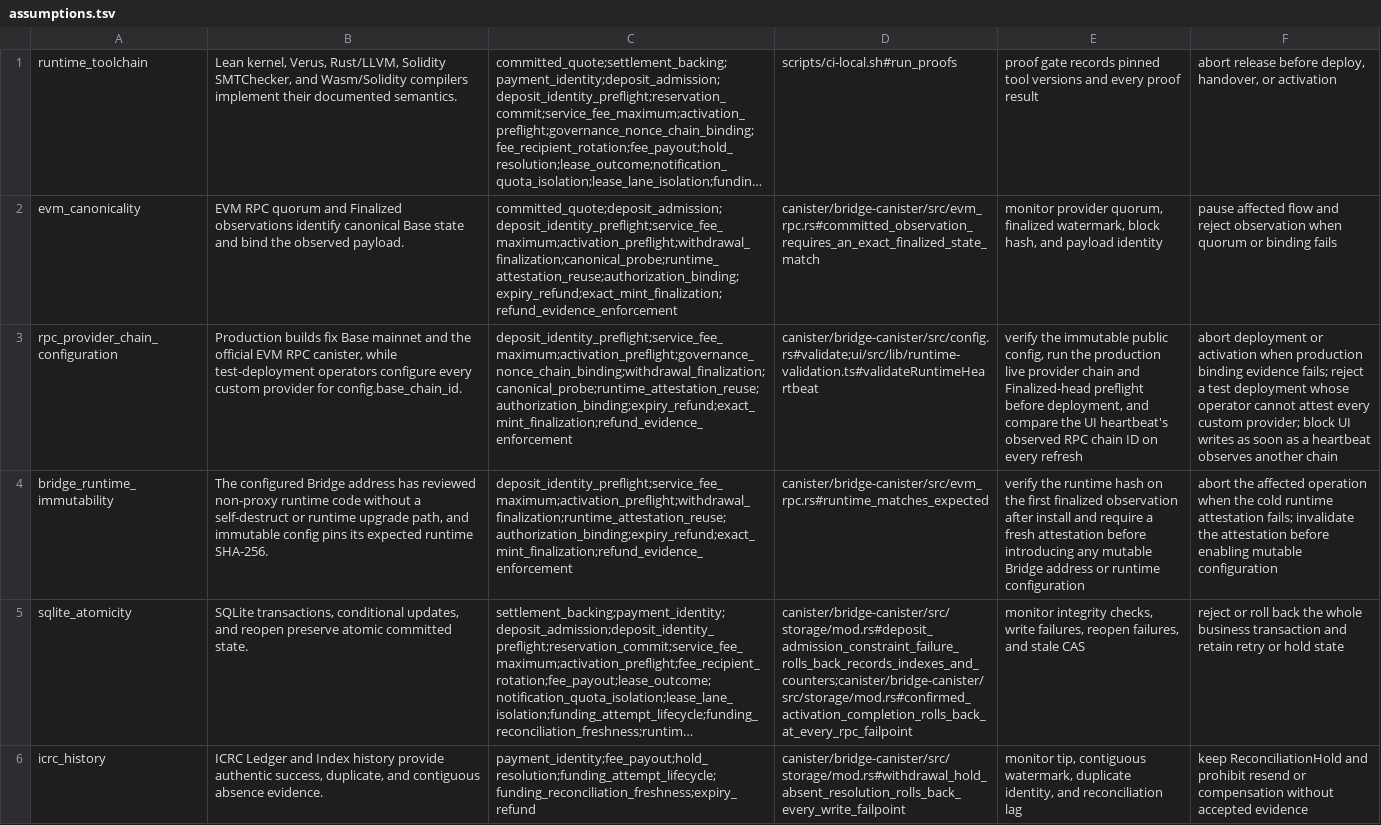
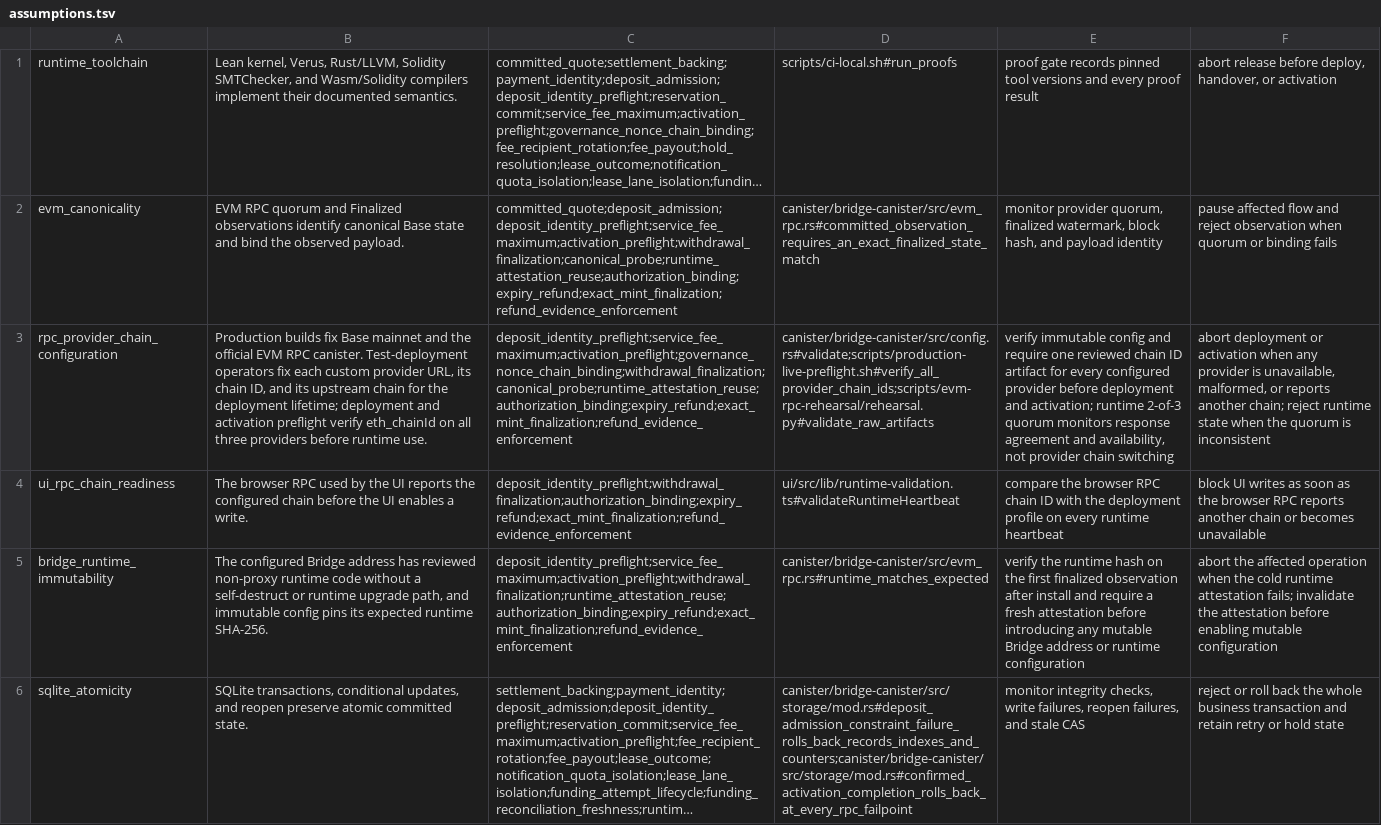
Before and after one commit to humandebri/Bridge, a TSV file: verification/assumptions.tsv, drawn as a sheet; only a part is shown; the shorter side is filled out with more unchanged rows; long unchanged cells end in …; the diff names each change by its address in the sheet, - before the commit and + after, or states it on an @@ line.

Commit message:
Bind RPC observations to the configured chain domain

```diff
--- a/verification/assumptions.tsv
+++ b/verification/assumptions.tsv
-B3: …EVM RPC canister, while test-deployment operators configure every custom provider for config.base_chain_id.
+B3: …EVM RPC canister. Test-deployment operators fix each custom provider URL, its chain ID, and its upstream chain for the deployment lifetime; deployment and activation preflight verify eth_chainId on all three providers before runtime use.
-D3: canister/bridge-canister/src/config.rs#validate;ui/src/lib/runtime-validation.ts#validateRuntimeHeartbeat
+D3: canister/bridge-canister/src/config.rs#validate;scripts/production-live-preflight.sh#verify_all_provider_chain_ids;scripts/evm-rpc-rehearsal/rehearsal.py#validate_raw_artifacts
-E3: verify the immutable public config, run the production live provider chain and Finalized-head preflight before deployment, and compare the UI heartbeat's observed RPC chain ID on every refresh
+E3: verify immutable config and require one reviewed chain ID artifact for every configured provider before deployment and activation; runtime 2-of-3 quorum monitors response agreement and availability, not provider chain switching
-F3: …activation when production binding evidence fails; reject a test deployment whose operator cannot attest every custom provider; block UI writes as soon as a heartbeat observes another chain
+F3: …activation when any provider is unavailable, malformed, or reports another chain; reject runtime state when the quorum is inconsistent
+row 4: ui_rpc_chain_readiness | The browser RPC used by the UI reports the configured chain before the UI enables a write. | deposit_identity_preflight;withdrawal_finalization;authorization_binding;expiry_refund;exact_mint_finalization;refund_evidence_enforcement | ui/src/lib/runtime-validation.ts#validateRuntimeHeartbeat | compare the browser RPC chain ID with the deployment profile on every runtime heartbeat | block UI writes as soon as the browser RPC reports another chain or becomes unavailable
```
Also changed, not shown: verification/claims.tsv, 35 other files.
